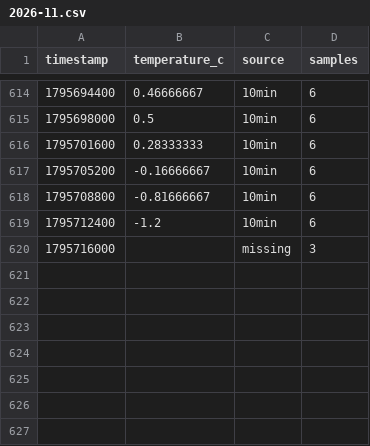
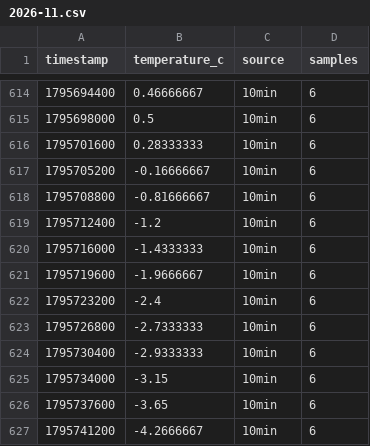
Before and after one commit to jandkeller/giessen-weather-data, a CSV file: site/hours/2026-11.csv, drawn as a sheet; only a part is shown, gaps mark what is left out.

```diff
--- a/site/hours/2026-11.csv
+++ b/site/hours/2026-11.csv
@@ -619,2 +619,9 @@ timestamp,temperature_c,source,samples
 1795712400,-1.2,10min,6
-1795716000,,missing,3
+1795716000,-1.4333333,10min,6
+1795719600,-1.9666667,10min,6
+1795723200,-2.4,10min,6
+1795726800,-2.7333333,10min,6
+1795730400,-2.9333333,10min,6
+1795734000,-3.15,10min,6
+1795737600,-3.65,10min,6
+1795741200,-4.2666667,10min,6
```
Also changed, not shown: site/forecast/latest.csv, site/manifest.csv, 4 other files.
